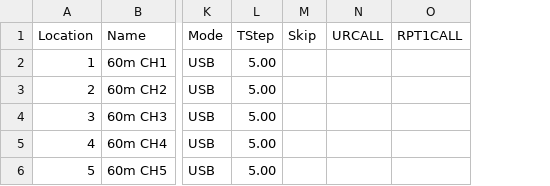
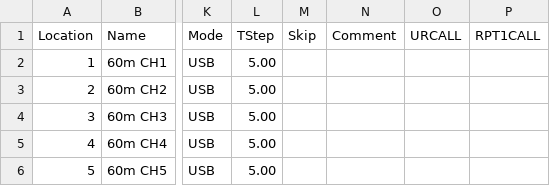
Before and after one commit to cniesen/chirp, a CSV file: stock_configs/US 60 meter channels (Center).csv, drawn as a sheet; only a part is shown, gaps mark what is left out; the diff names each change by its address in the sheet, - before the commit and + after, or states it on an @@ line.

```diff
--- a/stock_configs/US 60 meter channels (Center).csv
+++ b/stock_configs/US 60 meter channels (Center).csv
+column N (Comment), empty
```
Also changed, not shown: stock_configs/FR Marine VHF Channels.csv, stock_configs/US 60 meter channels (Dial).csv, 5 other files.
